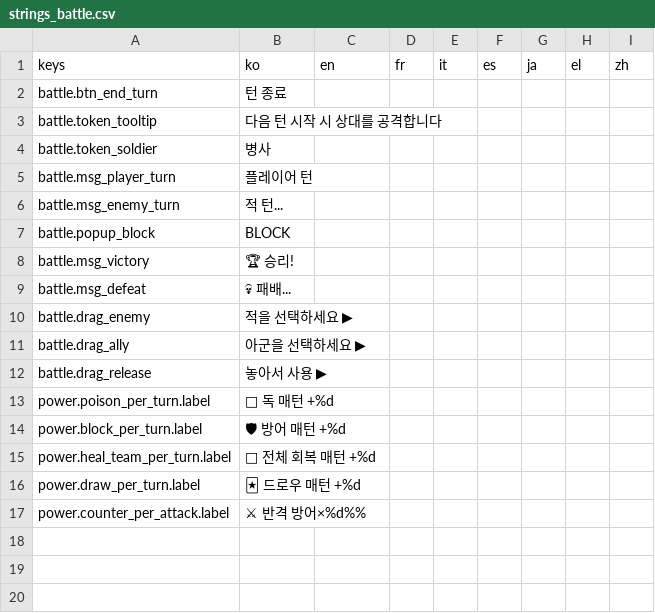
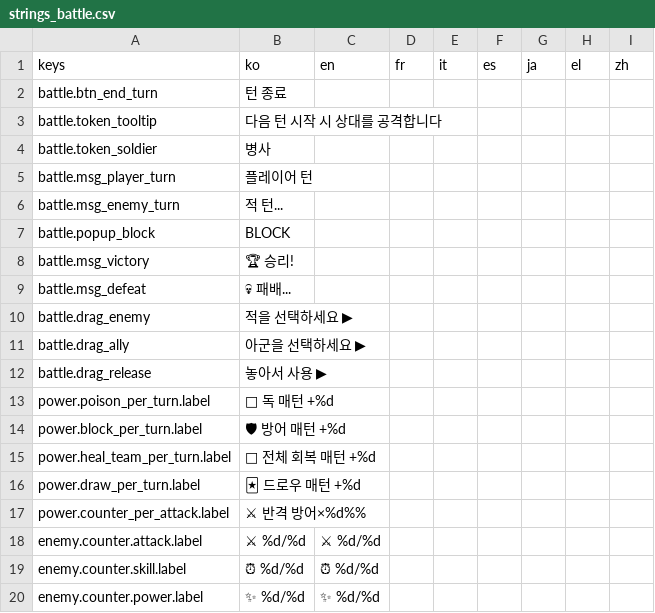
Before and after one commit to l980l/stsl, a CSV file: resources/translations/strings_battle.csv, drawn as a sheet; the diff names each change by its address in the sheet, - before the commit and + after, or states it on an @@ line.

Commit message:
feat: 적 카드 타입 카운터 UI — counter_lbl + i18n 키 추가

```diff
--- a/resources/translations/strings_battle.csv
+++ b/resources/translations/strings_battle.csv
+row 18: enemy.counter.attack.label | ⚔ %d/%d | ⚔ %d/%d
+row 19: enemy.counter.skill.label | ⏰ %d/%d | ⏰ %d/%d
+row 20: enemy.counter.power.label | ✨ %d/%d | ✨ %d/%d
```
Also changed, not shown: 1 other file.
